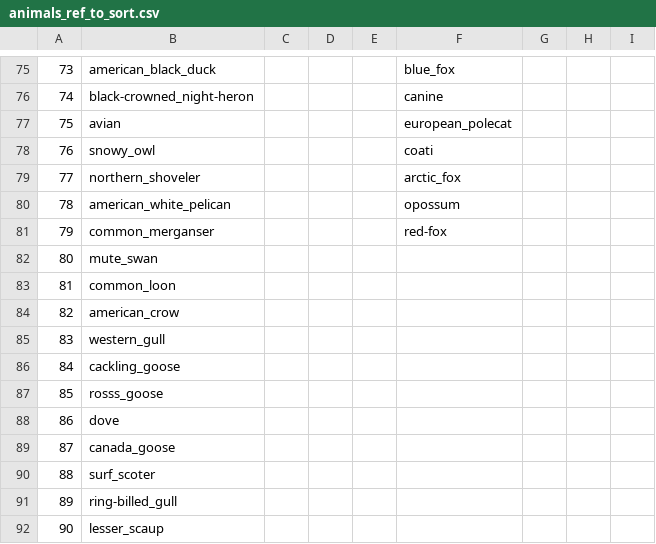
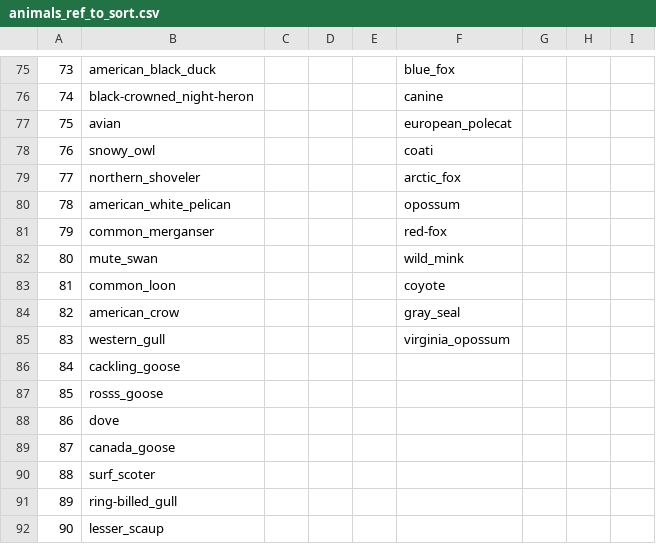
Before and after one commit to maksiaev/Avian_Flu, a CSV file: references/animals_ref_to_sort.csv, drawn as a sheet; only a part is shown, gaps mark what is left out; the diff covers the shown part only.

```diff
--- a/references/animals_ref_to_sort.csv
+++ b/references/animals_ref_to_sort.csv
@@ -81,6 +81,6 @@
 79,common_merganser,,,,red-fox,,,
-80,mute_swan,,,,,,,
-81,common_loon,,,,,,,
-82,american_crow,,,,,,,
-83,western_gull,,,,,,,
+80,mute_swan,,,,wild_mink,,,
+81,common_loon,,,,coyote,,,
+82,american_crow,,,,gray_seal,,,
+83,western_gull,,,,virginia_opossum,,,
 84,cackling_goose,,,,,,,
```
Also changed, not shown: 36 added rows elsewhere in this file, 3 other files.
